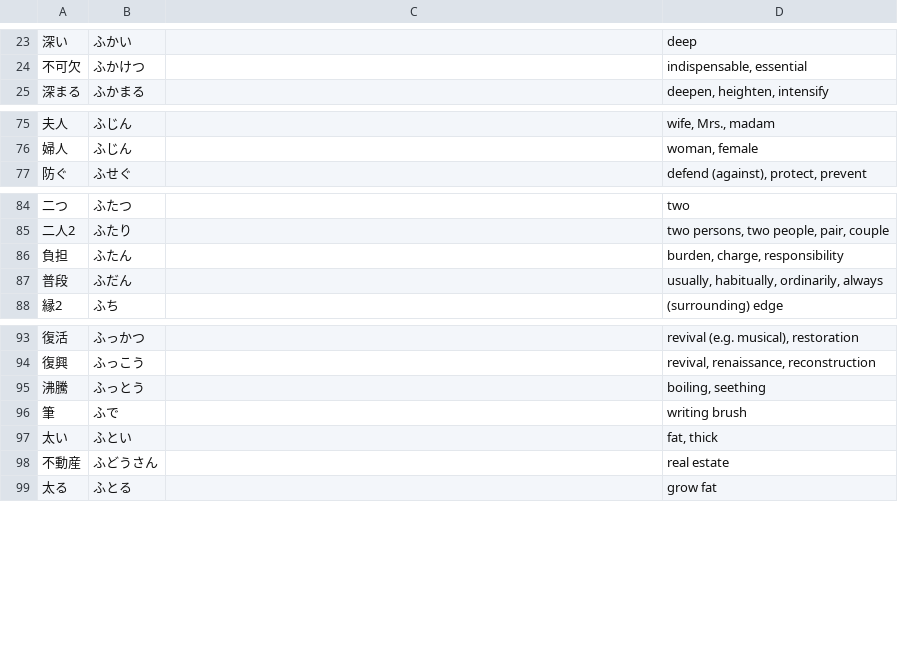
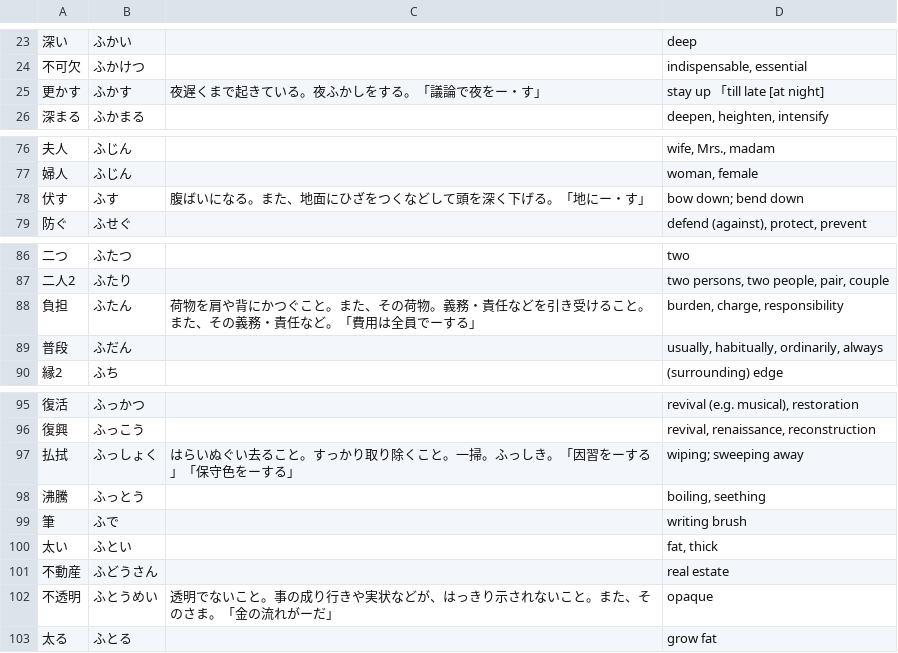
Before and after one commit to EmilRehnberg/js-for-anki, a TSV file: data/words/hu.tsv, drawn as a sheet; only a part is shown, gaps mark what is left out.

```diff
--- a/data/words/hu.tsv
+++ b/data/words/hu.tsv
@@ -24,2 +24,3 @@
 不可欠	ふかけつ		indispensable, essential
+更かす	ふかす	夜遅くまで起きている。夜ふかしをする。「議論で夜をー・す」	stay up 「till late [at night]
 深まる	ふかまる		deepen, heighten, intensify
@@ -76,2 +77,3 @@
 婦人	ふじん		woman, female
+伏す	ふす	腹ばいになる。また、地面にひざをつくなどして頭を深く下げる。「地にー・す」	bow down; bend down
 防ぐ	ふせぐ		defend (against), protect, prevent
@@ -85,3 +87,3 @@
 二人2	ふたり		two persons, two people, pair, couple
-負担	ふたん		burden, charge, responsibility
+負担	ふたん	荷物を肩や背にかつぐこと。また、その荷物。義務・責任などを引き受けること。また、その義務・責任など。「費用は全員でーする」	burden, charge, responsibility
 普段	ふだん		usually, habitually, ordinarily, always
@@ -94,2 +96,3 @@
 復興	ふっこう		revival, renaissance, reconstruction
+払拭	ふっしょく	はらいぬぐい去ること。すっかり取り除くこと。一掃。ふっしき。「因習をーする」「保守色をーする」	wiping; sweeping away
 沸騰	ふっとう		boiling, seething
@@ -98,2 +101,3 @@
 不動産	ふどうさん		real estate
+不透明	ふとうめい	透明でないこと。事の成り行きや実状などが、はっきり示されないこと。また、そのさま。「金の流れがーだ」	opaque
 太る	ふとる		grow fat
```
Also changed, not shown: data/words/chi.tsv, data/words/ji.tsv, 28 other files.
